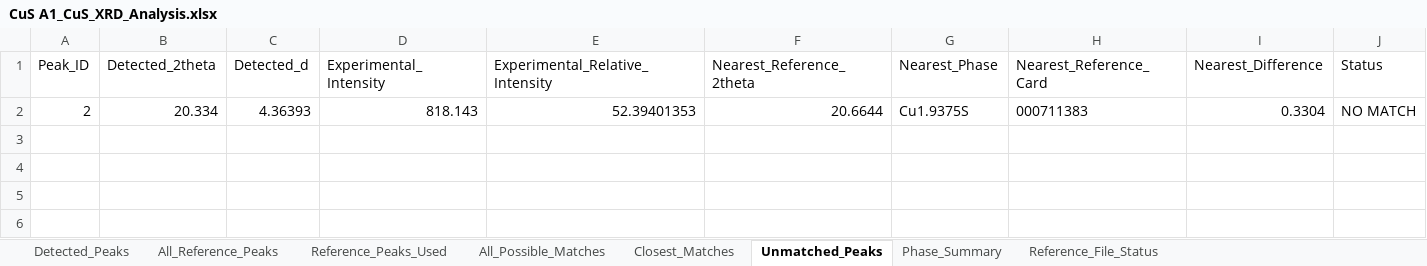
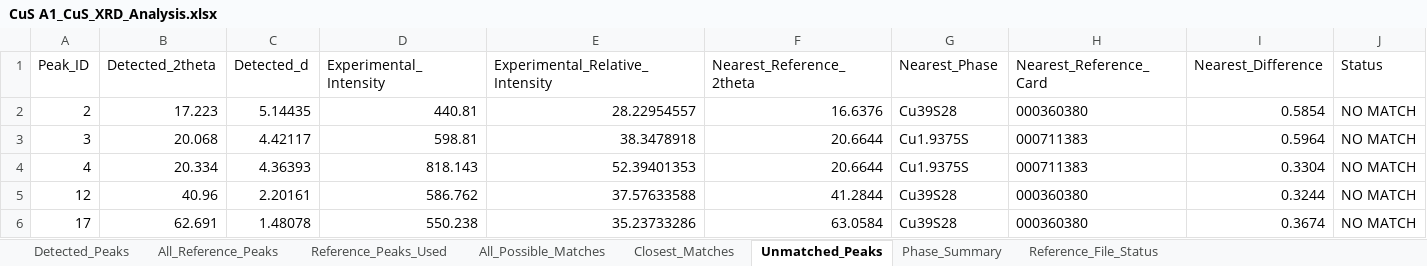
Before and after one commit to m4malavikas-dot/Research_Analytics_Project, an Excel workbook: XRD_Results/CuS A1_CuS_XRD_Analysis.xlsx, sheet Unmatched_Peaks, drawn as a sheet; values as stored, in another font and other column widths than the file's, no borders; addresses are those after the commit; the diff names each change by its address in the sheet, - before the commit and + after, or states it on an @@ line.

```diff
--- a/XRD_Results/CuS A1_CuS_XRD_Analysis.xlsx (sheet Unmatched_Peaks)
+++ b/XRD_Results/CuS A1_CuS_XRD_Analysis.xlsx (sheet Unmatched_Peaks)
+row 2: 2 | 17.223 | 5.14435 | 440.81 | 28.22954557 | 16.6376 | Cu39S28 | 000360380 | 0.5854 | NO MATCH
+row 3: 3 | 20.068 | 4.42117 | 598.81 | 38.3478918 | 20.6644 | Cu1.9375S | 000711383 | 0.5964 | NO MATCH
-A4 (Peak_ID): 2
+A4 (Peak_ID): 4
+row 5: 12 | 40.96 | 2.20161 | 586.762 | 37.57633588 | 41.2844 | Cu39S28 | 000360380 | 0.3244 | NO MATCH
+row 6: 17 | 62.691 | 1.48078 | 550.238 | 35.23733286 | 63.0584 | Cu39S28 | 000360380 | 0.3674 | NO MATCH
```
Also changed, not shown: sheet All_Possible_Matches, sheet Closest_Matches, sheet Detected_Peaks, sheet Phase_Summary, XRD_Results/CuS B1_CuS_XRD_Analysis.xlsx, XRD_Results/CuS B2_CuS_XRD_Analysis.xlsx, 3 other files.
